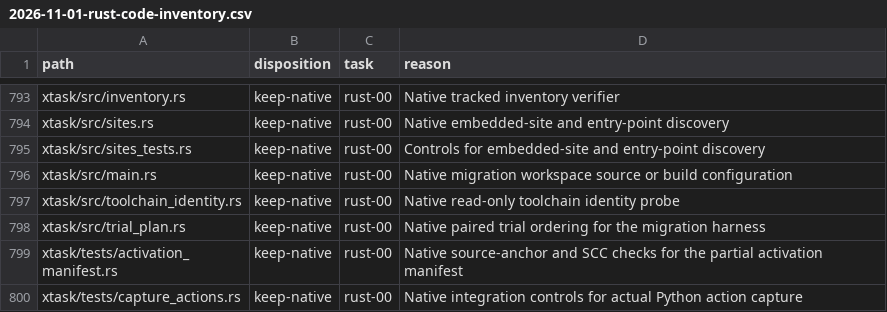
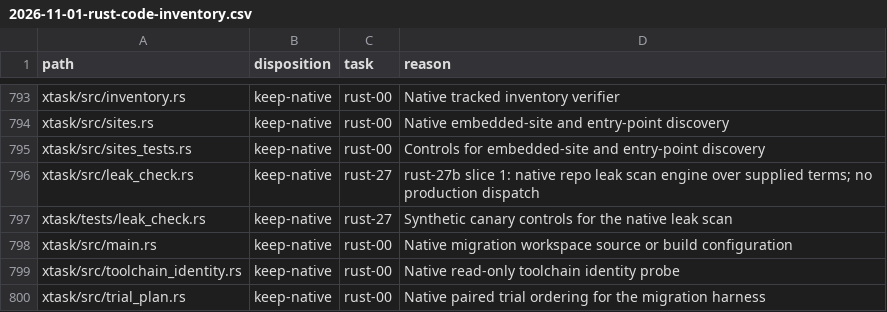
Before and after one commit to fyodoriv/careerbrew, a CSV file: docs/plans/2026-11-01-rust-code-inventory.csv, drawn as a sheet; only a part is shown, gaps mark what is left out; the shorter side is filled out with more unchanged rows.

```diff
--- a/docs/plans/2026-11-01-rust-code-inventory.csv
+++ b/docs/plans/2026-11-01-rust-code-inventory.csv
@@ -795,2 +795,4 @@ xtask/src/sites.rs,keep-native,rust-00,Native embedded-site and entry-point disc
 xtask/src/sites_tests.rs,keep-native,rust-00,Controls for embedded-site and entry-point discovery
+xtask/src/leak_check.rs,keep-native,rust-27,rust-27b slice 1: native repo leak scan engine over supplied terms; no production dispatch
+xtask/tests/leak_check.rs,keep-native,rust-27,Synthetic canary controls for the native leak scan
 xtask/src/main.rs,keep-native,rust-00,Native migration workspace source or build configuration
```
Also changed, not shown: 9 other files.
